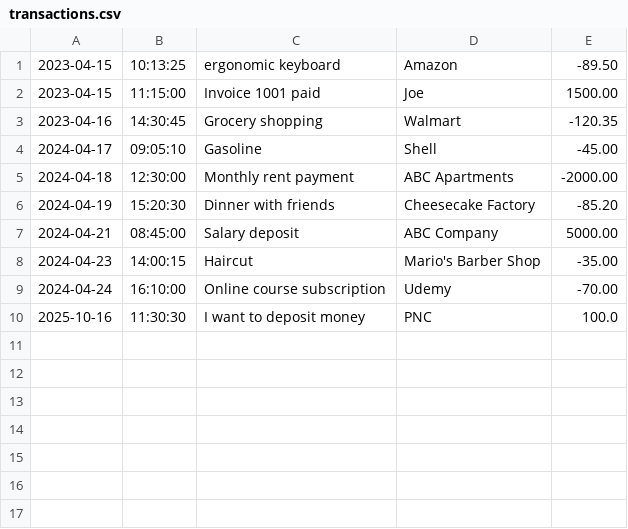
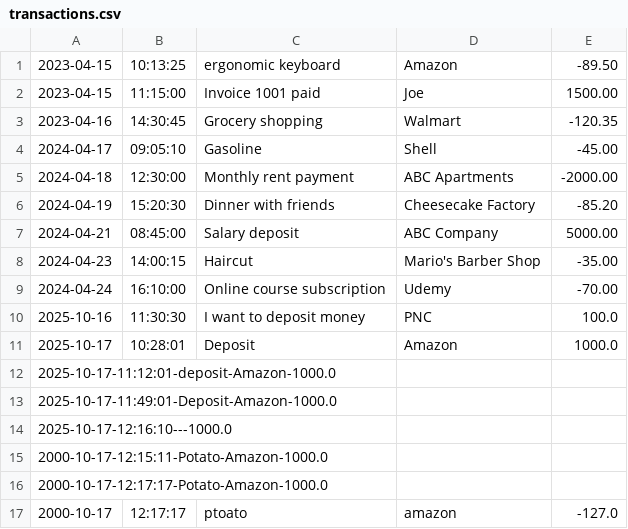
Before and after one commit to mantejsahota2006-gif/financial-tracker, a CSV file: transactions.csv, drawn as a sheet.

```diff
--- a/transactions.csv
+++ b/transactions.csv
@@ -10 +10,8 @@
 2025-10-16|11:30:30|I want to deposit money|PNC|100.0
+2025-10-17|10:28:01|Deposit|Amazon|1000.0
+2025-10-17-11:12:01-deposit-Amazon-1000.0
+2025-10-17-11:49:01-Deposit-Amazon-1000.0
+2025-10-17-12:16:10---1000.0
+2000-10-17-12:15:11-Potato-Amazon-1000.0
+2000-10-17-12:17:17-Potato-Amazon-1000.0
+2000-10-17|12:17:17|ptoato|amazon|-127.0
```
Also changed, not shown: 2 other files.
